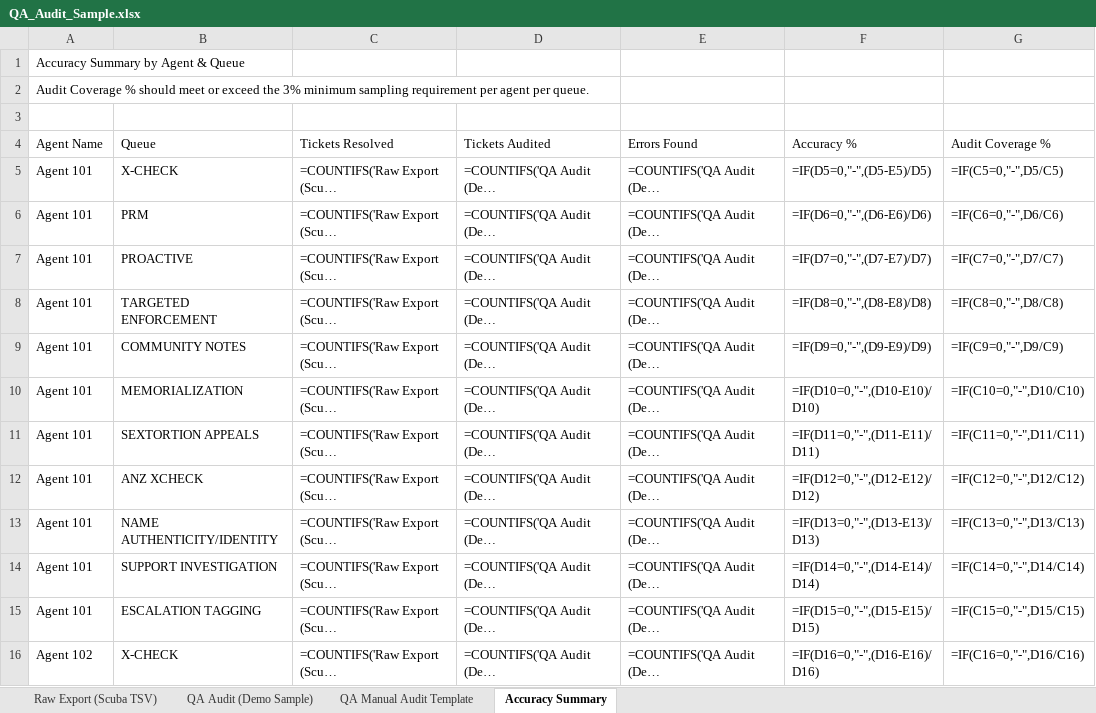
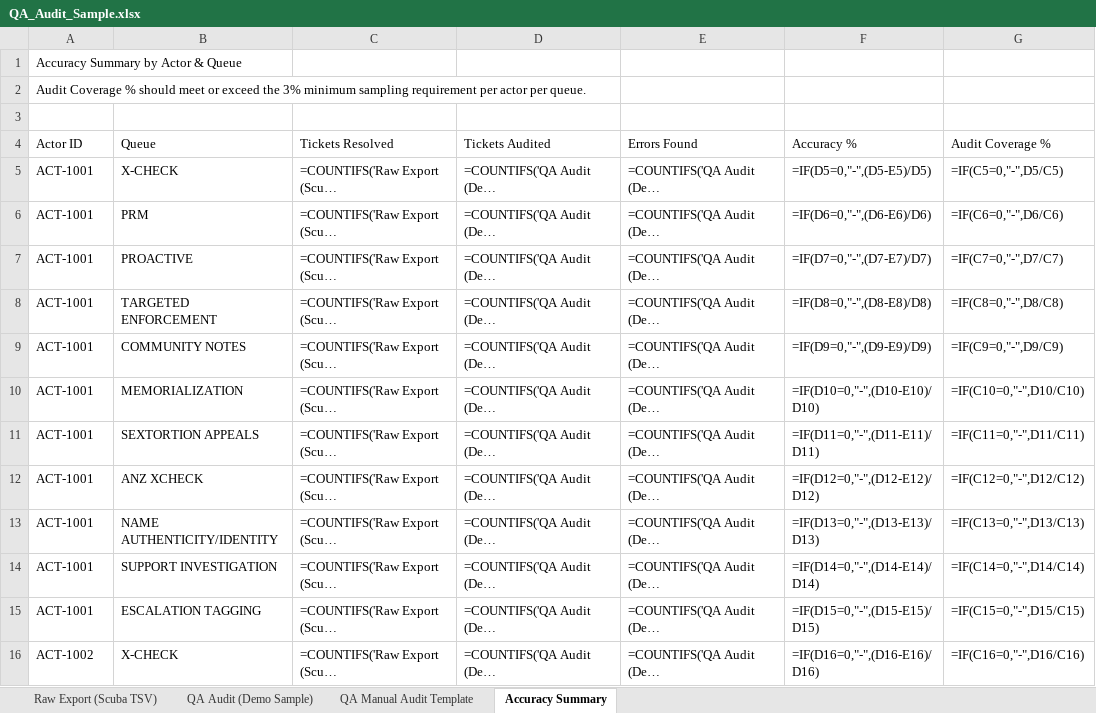
Before and after one commit to keesbraga/about, an Excel workbook: QA_Audit_Sample.xlsx, sheet Accuracy Summary, drawn as a sheet; only a part is shown; long unchanged cells end in …; values as stored, in another font and other column widths than the file's, no cell formats; formulas without a stored value are shown as written; the diff covers the shown part only; the diff names each change by its address in the sheet, - before the commit and + after, or states it on an @@ line.

Commit message:
Rebuild QA audit workbook: pastel blue theme, blind Actor ID audit, accuracy by queue table

```diff
--- a/QA_Audit_Sample.xlsx (sheet Accuracy Summary)
+++ b/QA_Audit_Sample.xlsx (sheet Accuracy Summary)
-A1 (Actor ID): Accuracy Summary by Agent & Queue
+A1 (Actor ID): Accuracy Summary by Actor & Queue
-A2 (Actor ID): …requirement per agent per queue.
+A2 (Actor ID): …requirement per actor per queue.
-A4: Agent Name
+A4: Actor ID
-A5:A15 (Actor ID): Agent 101
+A5:A15 (Actor ID): ACT-1001
-A16 (Actor ID): Agent 102
+A16 (Actor ID): ACT-1002
```
Also changed, not shown: 17 added rows and 32 edited cells elsewhere in this sheet, sheet Raw Export (Scuba TSV), sheet QA Manual Audit Template, sheet QA Audit (Demo Sample), cell formats, 1 other file.
